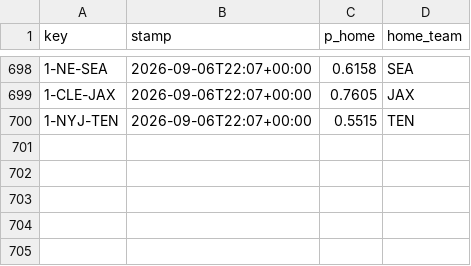
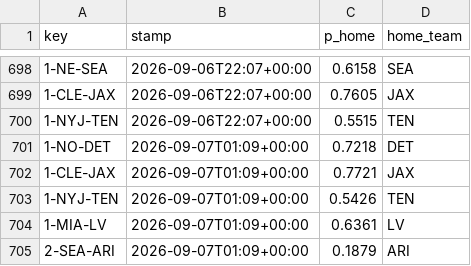
Before and after one commit to Cako18/gridiron-data, a CSV file: data/line_history.csv, drawn as a sheet; only a part is shown, gaps mark what is left out.

```diff
--- a/data/line_history.csv
+++ b/data/line_history.csv
@@ -700 +700,6 @@ key,stamp,p_home,home_team
 1-NYJ-TEN,2026-09-06T22:07+00:00,0.5515,TEN
+1-NO-DET,2026-09-07T01:09+00:00,0.7218,DET
+1-CLE-JAX,2026-09-07T01:09+00:00,0.7721,JAX
+1-NYJ-TEN,2026-09-07T01:09+00:00,0.5426,TEN
+1-MIA-LV,2026-09-07T01:09+00:00,0.6361,LV
+2-SEA-ARI,2026-09-07T01:09+00:00,0.1879,ARI
```
Also changed, not shown: data/elo_history.csv, 3 other files.
